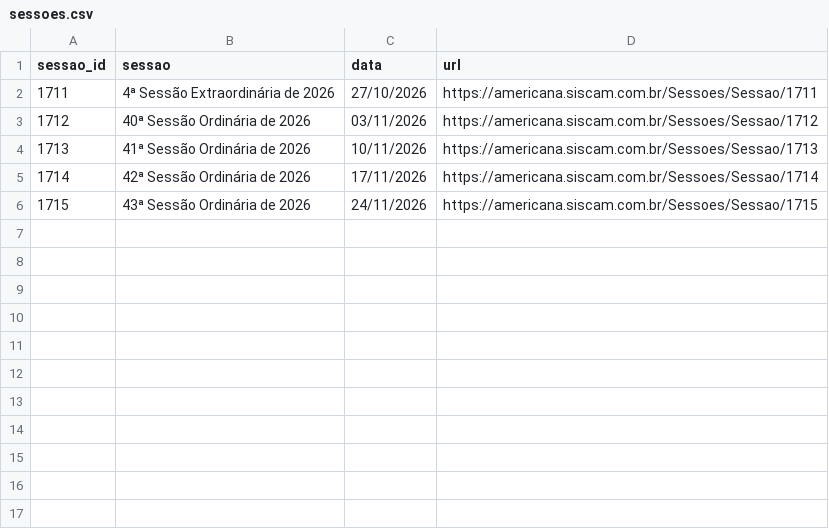
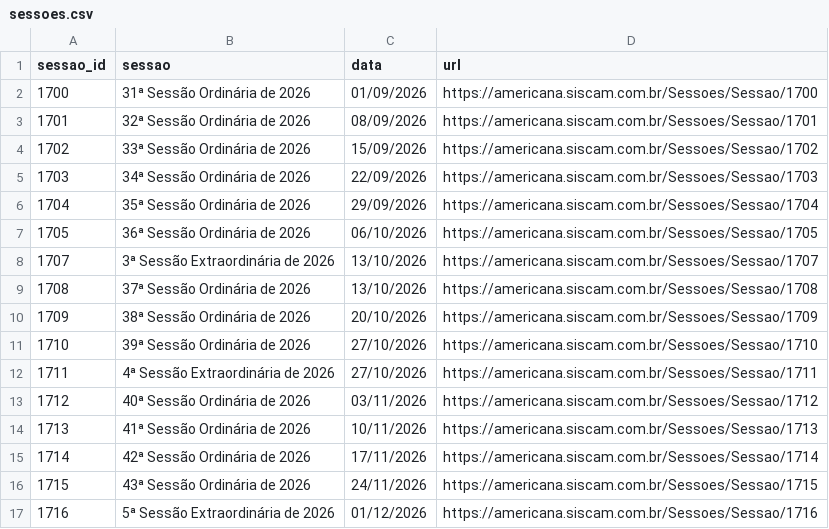
Before and after one commit to WellingtonFonseca/americanafiscaliza, a CSV file: coletor/dados/sessoes.csv, drawn as a sheet.

```diff
--- a/coletor/dados/sessoes.csv
+++ b/coletor/dados/sessoes.csv
@@ -1,2 +1,12 @@
 sessao_id,sessao,data,url
+1700,31ª Sessão Ordinária de 2026,01/09/2026,https://americana.siscam.com.br/Sessoes/Sessao/1700
+1701,32ª Sessão Ordinária de 2026,08/09/2026,https://americana.siscam.com.br/Sessoes/Sessao/1701
+1702,33ª Sessão Ordinária de 2026,15/09/2026,https://americana.siscam.com.br/Sessoes/Sessao/1702
+1703,34ª Sessão Ordinária de 2026,22/09/2026,https://americana.siscam.com.br/Sessoes/Sessao/1703
+1704,35ª Sessão Ordinária de 2026,29/09/2026,https://americana.siscam.com.br/Sessoes/Sessao/1704
+1705,36ª Sessão Ordinária de 2026,06/10/2026,https://americana.siscam.com.br/Sessoes/Sessao/1705
+1707,3ª Sessão Extraordinária de 2026,13/10/2026,https://americana.siscam.com.br/Sessoes/Sessao/1707
+1708,37ª Sessão Ordinária de 2026,13/10/2026,https://americana.siscam.com.br/Sessoes/Sessao/1708
+1709,38ª Sessão Ordinária de 2026,20/10/2026,https://americana.siscam.com.br/Sessoes/Sessao/1709
+1710,39ª Sessão Ordinária de 2026,27/10/2026,https://americana.siscam.com.br/Sessoes/Sessao/1710
 1711,4ª Sessão Extraordinária de 2026,27/10/2026,https://americana.siscam.com.br/Sessoes/Sessao/1711
@@ -6 +16,2 @@ sessao_id,sessao,data,url
 1715,43ª Sessão Ordinária de 2026,24/11/2026,https://americana.siscam.com.br/Sessoes/Sessao/1715
+1716,5ª Sessão Extraordinária de 2026,01/12/2026,https://americana.siscam.com.br/Sessoes/Sessao/1716
```
Also changed, not shown: coletor/dados/proposituras_csv/27.csv, 39 other files.
